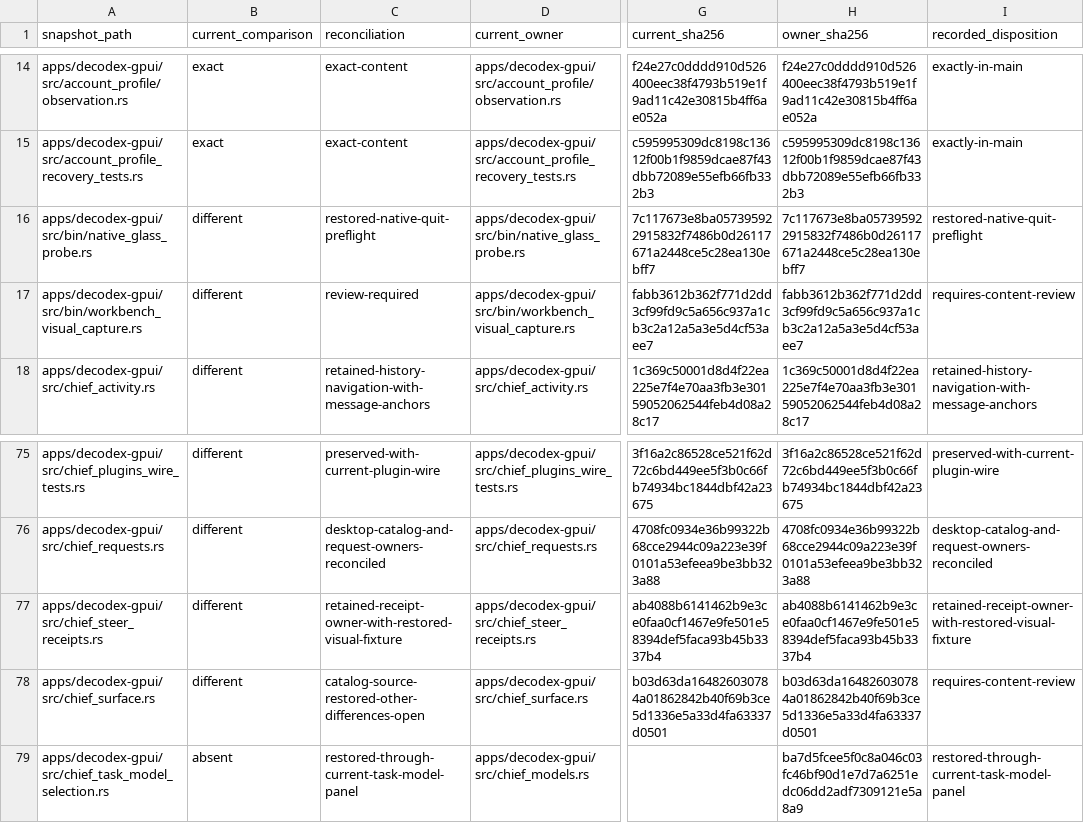
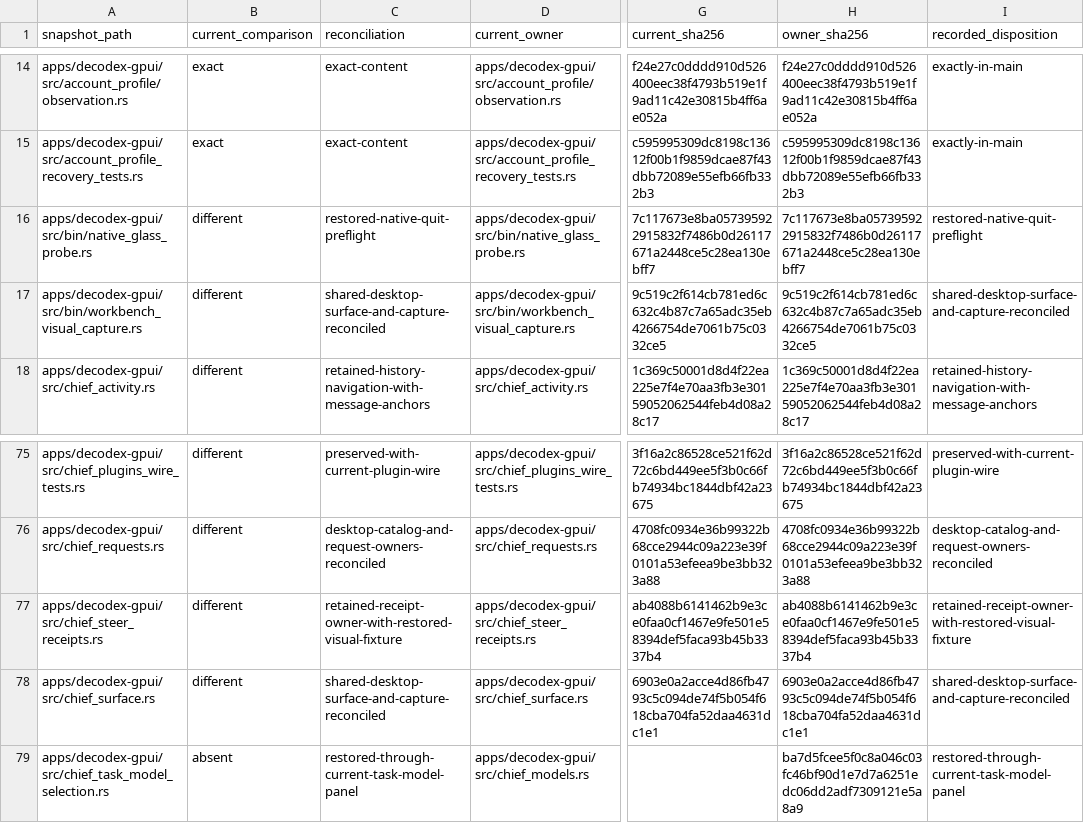
Before and after one commit to acg-box/decodex, a TSV file: work/upstream-inherited-files.tsv, drawn as a sheet; only a part is shown, gaps mark what is left out; the diff names each change by its address in the sheet, - before the commit and + after, or states it on an @@ line.

Commit message:
Reject stale request readback and restore inspection relationships

```diff
--- a/work/upstream-inherited-files.tsv
+++ b/work/upstream-inherited-files.tsv
-C17 (reconciliation): review-required
+C17 (reconciliation): shared-desktop-surface-and-capture-reconciled
-G17 (current_sha256): fabb3612b362f771d2dd3cf99fd9c5a656c937a1cb3c2a12a5a3e5d4cf53aee7
+G17 (current_sha256): 9c519c2f614cb781ed6c632c4b87c7a65adc35eb4266754de7061b75c0332ce5
-H17 (owner_sha256): fabb3612b362f771d2dd3cf99fd9c5a656c937a1cb3c2a12a5a3e5d4cf53aee7
+H17 (owner_sha256): 9c519c2f614cb781ed6c632c4b87c7a65adc35eb4266754de7061b75c0332ce5
-I17 (recorded_disposition): requires-content-review
+I17 (recorded_disposition): shared-desktop-surface-and-capture-reconciled
-C78 (reconciliation): catalog-source-restored-other-differences-open
+C78 (reconciliation): shared-desktop-surface-and-capture-reconciled
-G78 (current_sha256): b03d63da164826030784a01862842b40f69b3ce5d1336e5a33d4fa63337d0501
+G78 (current_sha256): 6903e0a2acce4d86fb4793c5c094de74f5b054f618cba704fa52daa4631dc1e1
-H78 (owner_sha256): b03d63da164826030784a01862842b40f69b3ce5d1336e5a33d4fa63337d0501
+H78 (owner_sha256): 6903e0a2acce4d86fb4793c5c094de74f5b054f618cba704fa52daa4631dc1e1
-I78 (recorded_disposition): requires-content-review
+I78 (recorded_disposition): shared-desktop-surface-and-capture-reconciled
```
Also changed, not shown: 5 other files.
